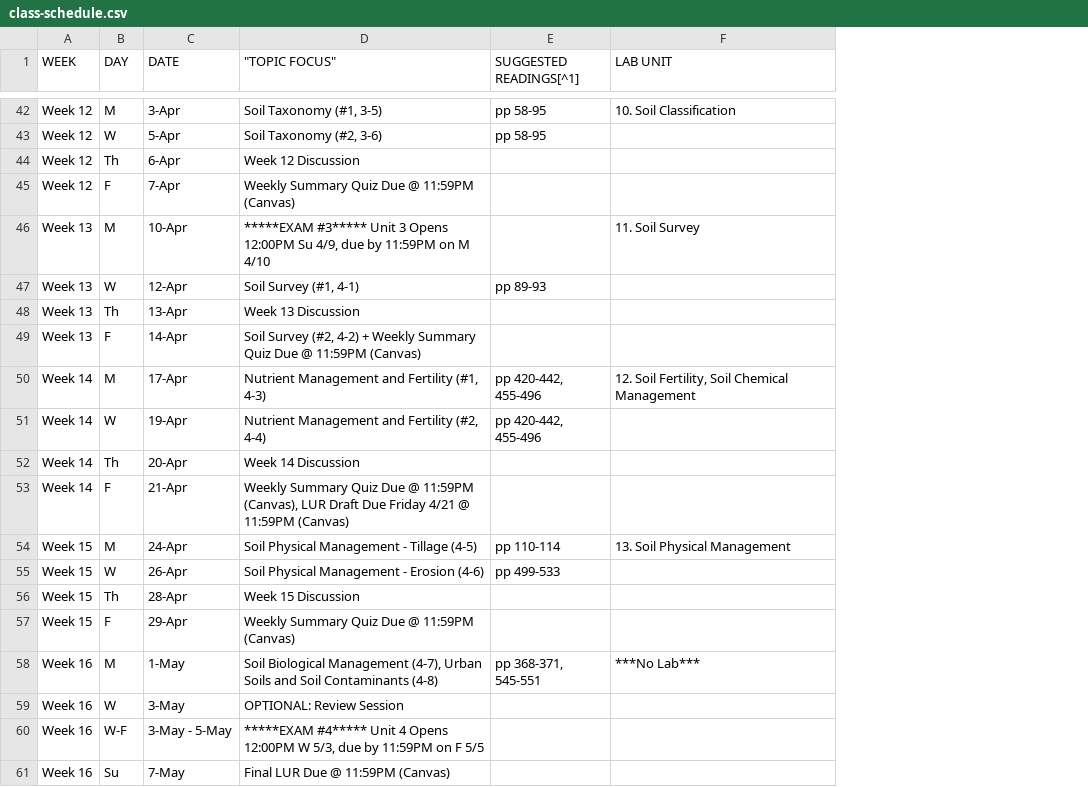
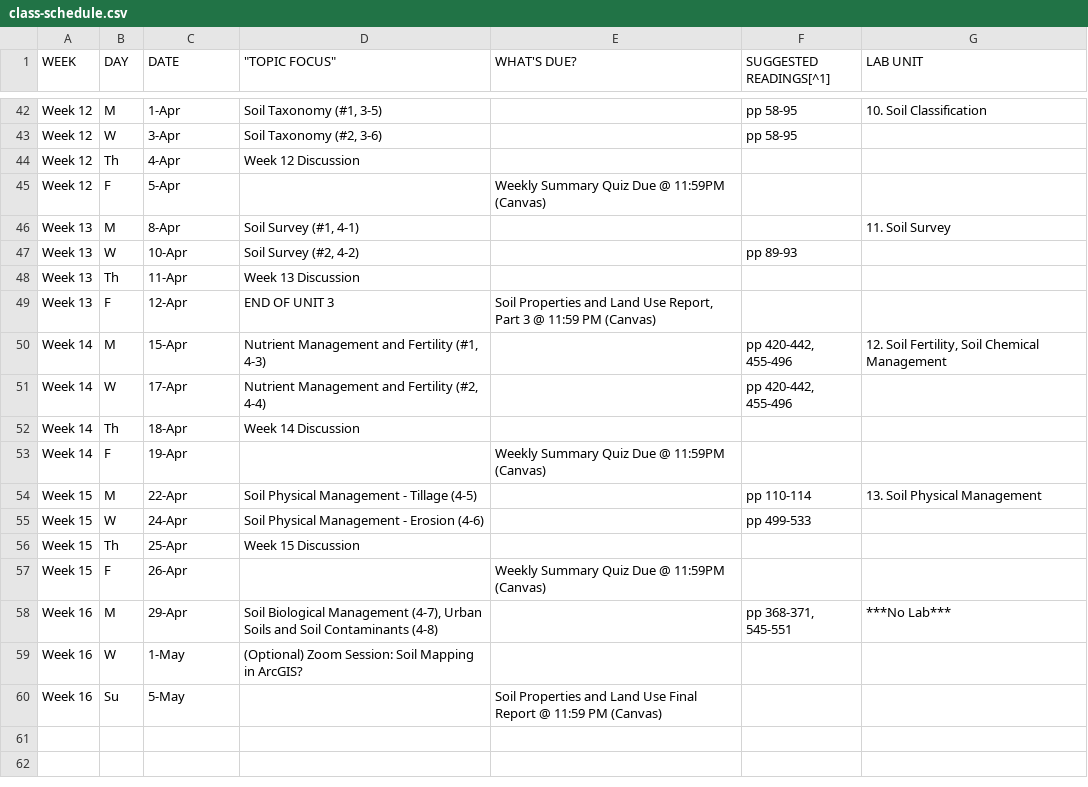
Before and after one commit to umn-soil-2125/soil-2125-syllabus, a CSV file: class-schedule.csv, drawn as a sheet; only a part is shown, gaps mark what is left out; removed rows and columns are numbered as before the commit, all else as after; the diff covers the shown part only; the diff names each change by its address in the sheet, - before the commit and + after, or states it on an @@ line.

```diff
--- a/class-schedule.csv
+++ b/class-schedule.csv
+column E (WHAT'S DUE?), rows 45-60: Weekly Summary Quiz Due @ 11:59PM (Canvas) |  |  |  | Soil Properties and Land Use Report, Part 3 @ 11:59 PM (Canvas) |  |  |  | Weekly Summary Quiz Due @ 11:59PM (Canvas) |  |  |  | Weekly Summary Quiz Due @ 11:59PM (Canvas) |  |  | Soil Properties and Land Use Final Report @ 11:59 PM (Canvas)
-C42 (DATE): 3-Apr
+C42 (DATE): 1-Apr
-C43 (DATE): 5-Apr
+C43 (DATE): 3-Apr
-C44 (DATE): 6-Apr
+C44 (DATE): 4-Apr
-C45 (DATE): 7-Apr
+C45 (DATE): 5-Apr
-D45 ("TOPIC FOCUS"): Weekly Summary Quiz Due @ 11:59PM (Canvas)
+D45 ("TOPIC FOCUS"): (empty)
-C46 (DATE): 10-Apr
+C46 (DATE): 8-Apr
-D46 ("TOPIC FOCUS"): *****EXAM #3***** Unit 3 Opens 12:00PM Su 4/9, due by 11:59PM on M 4/10
+D46 ("TOPIC FOCUS"): Soil Survey (#1, 4-1)
-C47 (DATE): 12-Apr
+C47 (DATE): 10-Apr
-D47 ("TOPIC FOCUS"): Soil Survey (#1, 4-1)
+D47 ("TOPIC FOCUS"): Soil Survey (#2, 4-2)
-C48 (DATE): 13-Apr
+C48 (DATE): 11-Apr
-C49 (DATE): 14-Apr
+C49 (DATE): 12-Apr
-D49 ("TOPIC FOCUS"): Soil Survey (#2, 4-2) + Weekly Summary Quiz Due @ 11:59PM (Canvas)
+D49 ("TOPIC FOCUS"): END OF UNIT 3
-C50 (DATE): 17-Apr
+C50 (DATE): 15-Apr
-C51 (DATE): 19-Apr
+C51 (DATE): 17-Apr
-C52 (DATE): 20-Apr
+C52 (DATE): 18-Apr
-C53 (DATE): 21-Apr
+C53 (DATE): 19-Apr
-D53 ("TOPIC FOCUS"): Weekly Summary Quiz Due @ 11:59PM (Canvas), LUR Draft Due Friday 4/21 @ 11:59PM (Canvas)
+D53 ("TOPIC FOCUS"): (empty)
-C54 (DATE): 24-Apr
+C54 (DATE): 22-Apr
-C55 (DATE): 26-Apr
+C55 (DATE): 24-Apr
-C56 (DATE): 28-Apr
+C56 (DATE): 25-Apr
-C57 (DATE): 29-Apr
+C57 (DATE): 26-Apr
-D57 ("TOPIC FOCUS"): Weekly Summary Quiz Due @ 11:59PM (Canvas)
+D57 ("TOPIC FOCUS"): (empty)
-C58 (DATE): 1-May
+C58 (DATE): 29-Apr
-C59 (DATE): 3-May
+C59 (DATE): 1-May
-D59 ("TOPIC FOCUS"): OPTIONAL: Review Session
+D59 ("TOPIC FOCUS"): (Optional) Zoom Session: Soil Mapping in ArcGIS?
-row 60: Week 16 | W-F | 3-May - 5-May | *****EXAM #4***** Unit 4 Opens 12:00PM W 5/3, due by 11:59PM on F 5/5
-C60 (DATE): 7-May
+C60 (DATE): 5-May
-D60 ("TOPIC FOCUS"): Final LUR Due @ 11:59PM (Canvas)
+D60 ("TOPIC FOCUS"): (empty)
```
Also changed, not shown: 3 added rows, 3 removed rows and 56 edited cells elsewhere in this file, 30 other files.
